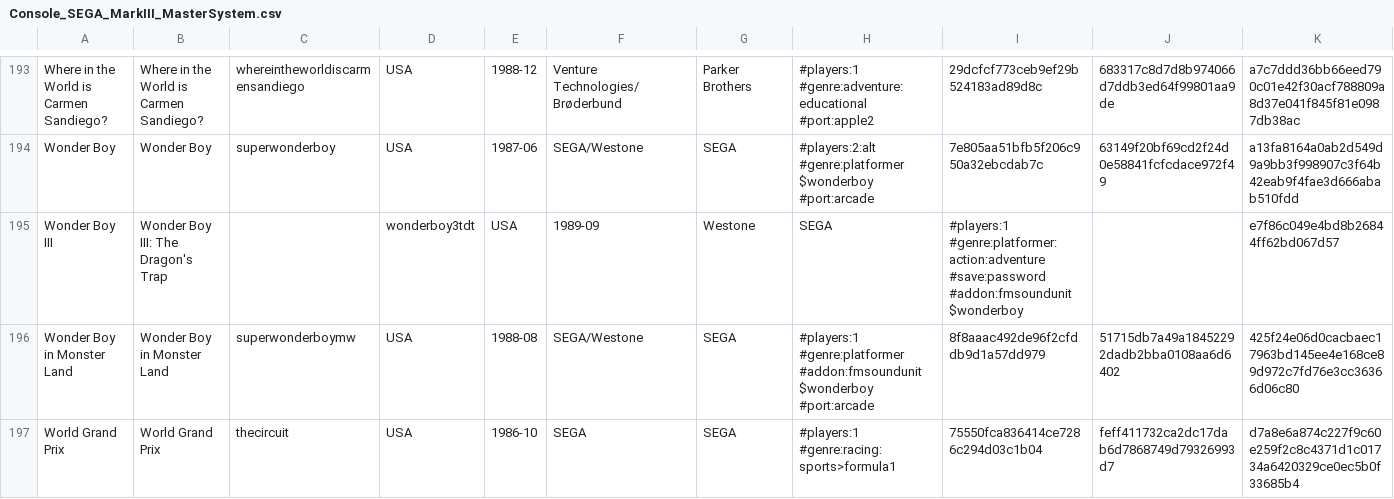
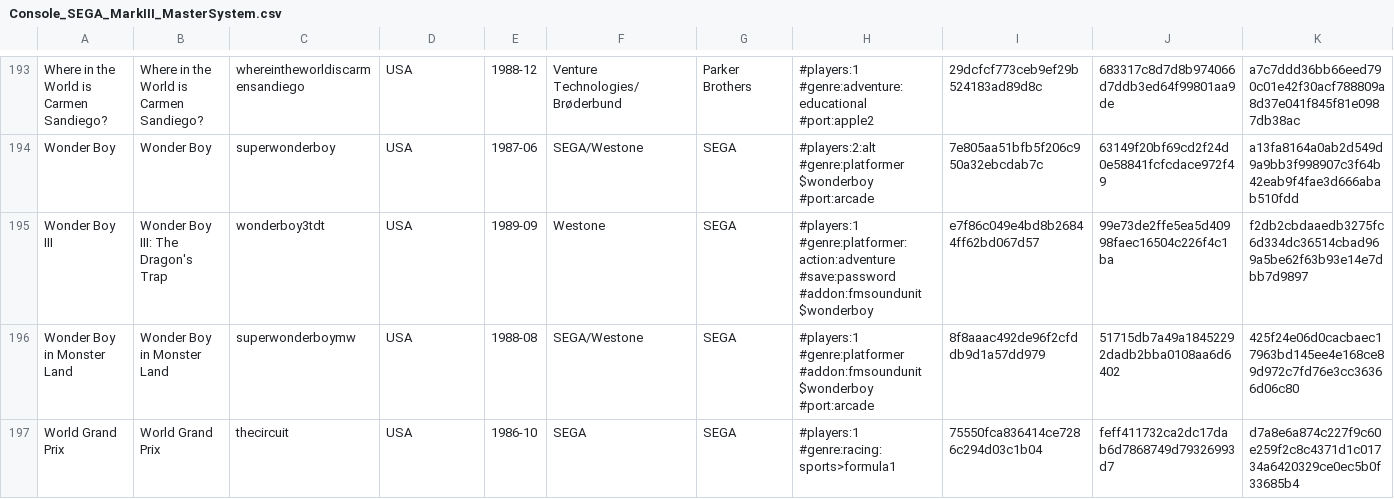
Before and after one commit to PigSaint/GameDataBase, a CSV file: Console_SEGA_MarkIII_MasterSystem.csv, drawn as a sheet; only a part is shown, gaps mark what is left out; the diff covers the shown part only; the diff names each change by its address in the sheet, - before the commit and + after, or states it on an @@ line.

Commit message:
Update Console_SEGA_MarkIII_MasterSystem.csv

```diff
--- a/Console_SEGA_MarkIII_MasterSystem.csv
+++ b/Console_SEGA_MarkIII_MasterSystem.csv
-C195: (empty)
+C195: wonderboy3tdt
-D195: wonderboy3tdt
+D195: USA
-E195: USA
+E195: 1989-09
-F195: 1989-09
+F195: Westone
-G195: Westone
+G195: SEGA
-H195: SEGA
+H195: #players:1 #genre:platformer:action:adventure #save:password #addon:fmsoundunit $wonderboy
-I195: #players:1 #genre:platformer:action:adventure #save:password #addon:fmsoundunit $wonderboy
+I195: e7f86c049e4bd8b26844ff62bd067d57
-J195: (empty)
+J195: 99e73de2ffe5ea5d40998faec16504c226f4c1ba
-K195: e7f86c049e4bd8b26844ff62bd067d57
+K195: f2db2cbdaaedb3275fc6d334dc36514cbad969a5be62f63b93e14e7dbb7d9897
```
Also changed, not shown: 3 edited cells elsewhere in this file.
